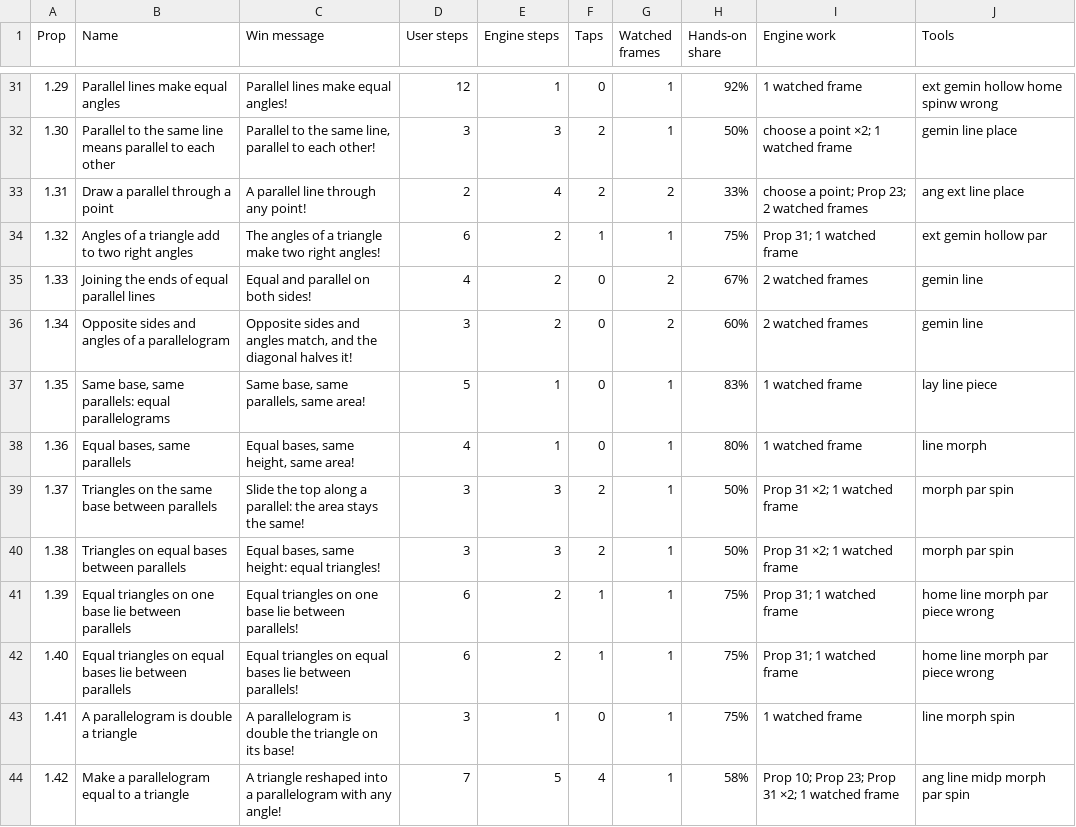
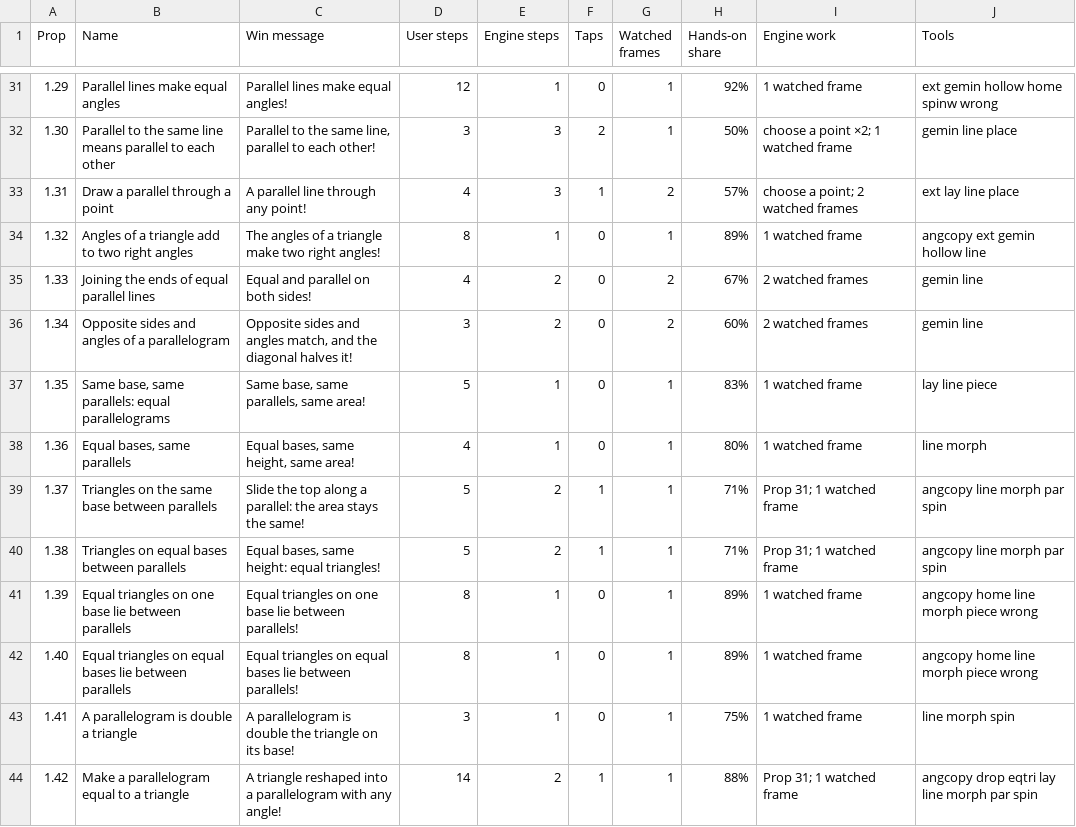
Before and after one commit to fenw1ck/euclid, a CSV file: win-messages.csv, drawn as a sheet; only a part is shown, gaps mark what is left out; the diff covers the shown part only.

```diff
--- a/win-messages.csv
+++ b/win-messages.csv
@@ -32,4 +32,4 @@ Prop,Name,Win message,User steps,Engine steps,Taps,Watched frames,Hands-on share
 1.30,Parallel to the same line means parallel to each other,"Parallel to the same line, parallel to each other!",3,3,2,1,50%,choose a point ×2; 1 watched frame,gemin line place
-1.31,Draw a parallel through a point,A parallel line through any point!,2,4,2,2,33%,choose a point; Prop 23; 2 watched frames,ang ext line place
-1.32,Angles of a triangle add to two right angles,The angles of a triangle make two right angles!,6,2,1,1,75%,Prop 31; 1 watched frame,ext gemin hollow par
+1.31,Draw a parallel through a point,A parallel line through any point!,4,3,1,2,57%,choose a point; 2 watched frames,ext lay line place
+1.32,Angles of a triangle add to two right angles,The angles of a triangle make two right angles!,8,1,0,1,89%,1 watched frame,angcopy ext gemin hollow line
 1.33,Joining the ends of equal parallel lines,Equal and parallel on both sides!,4,2,0,2,67%,2 watched frames,gemin line
@@ -38,7 +38,7 @@ Prop,Name,Win message,User steps,Engine steps,Taps,Watched frames,Hands-on share
 1.36,"Equal bases, same parallels","Equal bases, same height, same area!",4,1,0,1,80%,1 watched frame,line morph
-1.37,Triangles on the same base between parallels,Slide the top along a parallel: the area stays the same!,3,3,2,1,50%,Prop 31 ×2; 1 watched frame,morph par spin
-1.38,Triangles on equal bases between parallels,"Equal bases, same height: equal triangles!",3,3,2,1,50%,Prop 31 ×2; 1 watched frame,morph par spin
-1.39,Equal triangles on one base lie between parallels,Equal triangles on one base lie between parallels!,6,2,1,1,75%,Prop 31; 1 watched frame,home line morph par piece wrong
-1.40,Equal triangles on equal bases lie between parallels,Equal triangles on equal bases lie between parallels!,6,2,1,1,75%,Prop 31; 1 watched frame,home line morph par piece wrong
+1.37,Triangles on the same base between parallels,Slide the top along a parallel: the area stays the same!,5,2,1,1,71%,Prop 31; 1 watched frame,angcopy line morph par spin
+1.38,Triangles on equal bases between parallels,"Equal bases, same height: equal triangles!",5,2,1,1,71%,Prop 31; 1 watched frame,angcopy line morph par spin
+1.39,Equal triangles on one base lie between parallels,Equal triangles on one base lie between parallels!,8,1,0,1,89%,1 watched frame,angcopy home line morph piece wrong
+1.40,Equal triangles on equal bases lie between parallels,Equal triangles on equal bases lie between parallels!,8,1,0,1,89%,1 watched frame,angcopy home line morph piece wrong
 1.41,A parallelogram is double a triangle,A parallelogram is double the triangle on its base!,3,1,0,1,75%,1 watched frame,line morph spin
-1.42,Make a parallelogram equal to a triangle,A triangle reshaped into a parallelogram with any angle!,7,5,4,1,58%,Prop 10; Prop 23; Prop 31 ×2; 1 watched frame,ang line midp morph par spin
+1.42,Make a parallelogram equal to a triangle,A triangle reshaped into a parallelogram with any angle!,14,2,1,1,88%,Prop 31; 1 watched frame,angcopy drop eqtri lay line morph par spin
```
Also changed, not shown: 101 edited cells elsewhere in this file, tools-index.csv, 5 other files.
